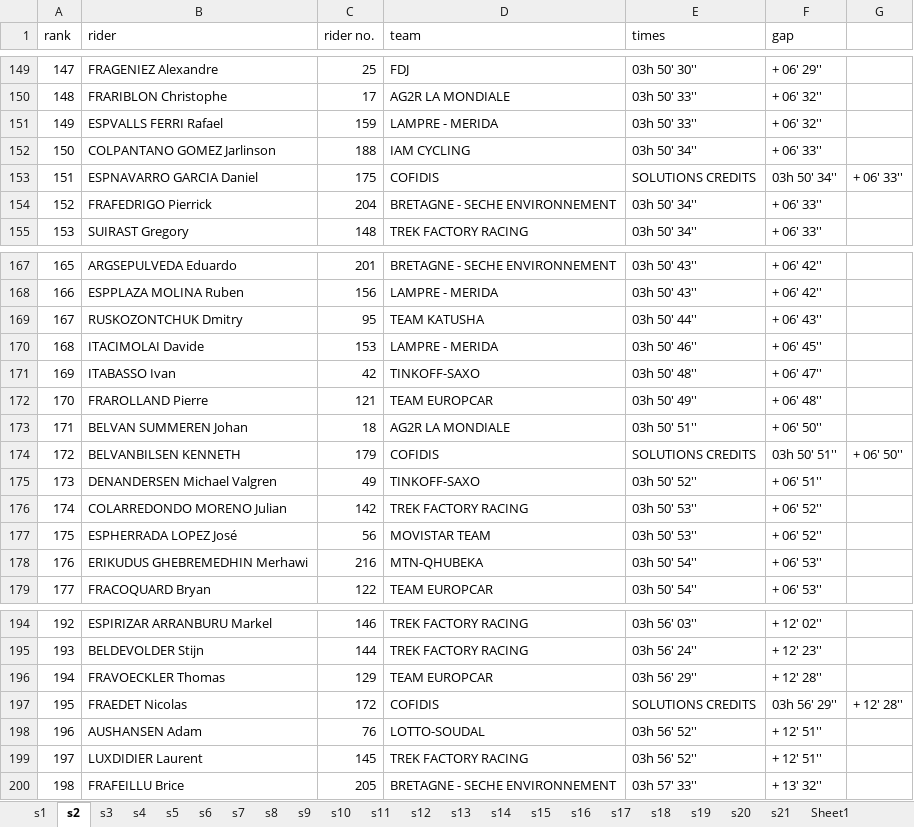
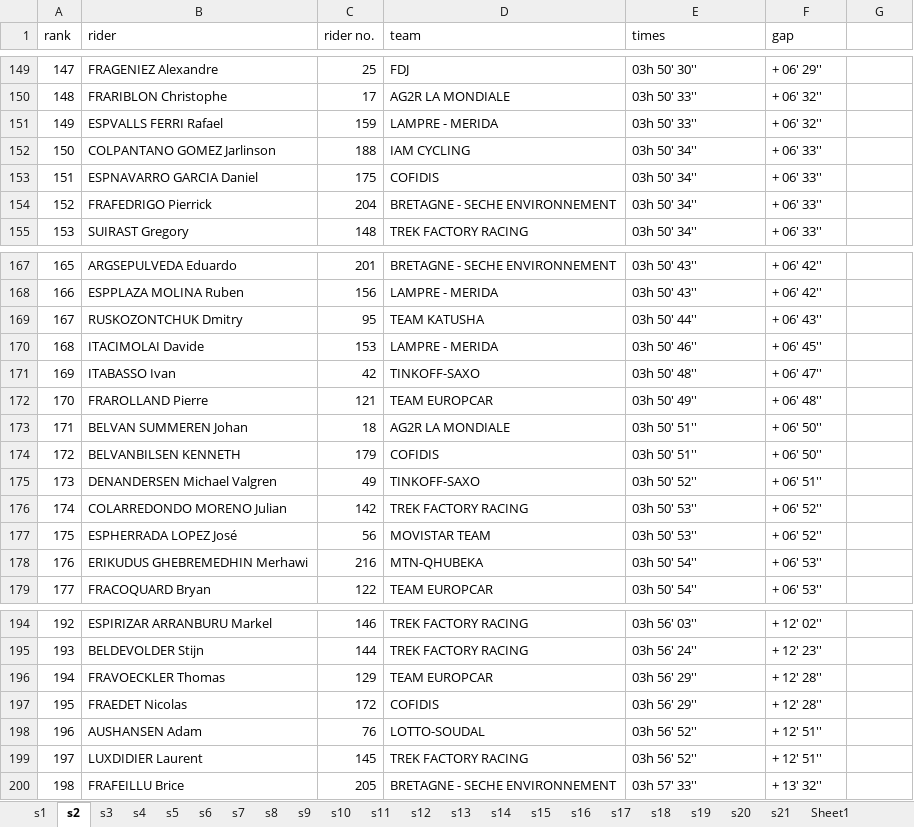
Before and after one commit to velocharts/TDF2014, an Excel workbook: Data/2015Overall.xlsx, sheet s2, drawn as a sheet; only a part is shown, gaps mark what is left out; values as stored, in another font and other column widths than the file's, no borders; the diff covers the shown part only; the diff names each change by its address in the sheet, - before the commit and + after, or states it on an @@ line.

```diff
--- a/Data/2015Overall.xlsx (sheet s2)
+++ b/Data/2015Overall.xlsx (sheet s2)
-E153 (times): SOLUTIONS CREDITS
+E153 (times): 03h 50' 34''
-F153 (gap): 03h 50' 34''
+F153 (gap): + 06' 33''
-G153: + 06' 33''
+G153: (empty)
-E174 (times): SOLUTIONS CREDITS
+E174 (times): 03h 50' 51''
-F174 (gap): 03h 50' 51''
+F174 (gap): + 06' 50''
-G174: + 06' 50''
+G174: (empty)
-E197 (times): SOLUTIONS CREDITS
+E197 (times): 03h 56' 29''
-F197 (gap): 03h 56' 29''
+F197 (gap): + 12' 28''
-G197: + 12' 28''
+G197: (empty)
```
Also changed, not shown: 18 edited cells elsewhere in this sheet, sheet Sheet1, sheet s4, sheet s3, sheet s1, sheet s18.
